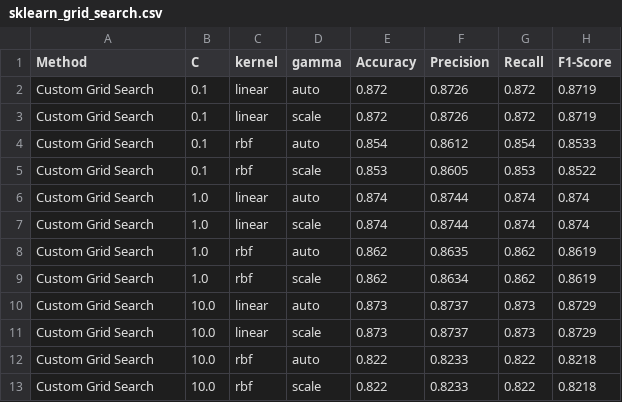
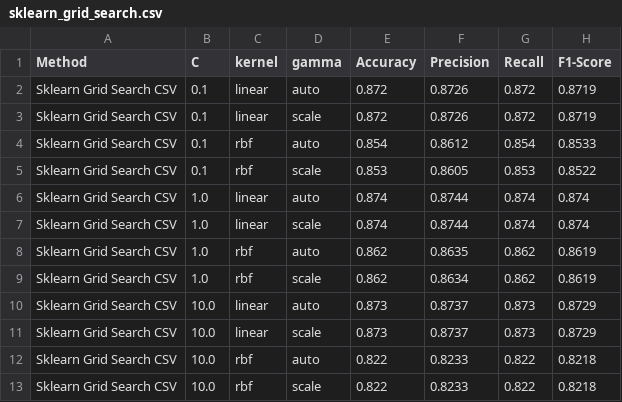
Before and after one commit to optivisionlab/AutoML, a CSV file: src/backend/automl/search/sklearn_grid_search.csv, drawn as a sheet.

```diff
--- a/src/backend/automl/search/sklearn_grid_search.csv
+++ b/src/backend/automl/search/sklearn_grid_search.csv
@@ -1,13 +1,13 @@
 Method,C,kernel,gamma,Accuracy,Precision,Recall,F1-Score
-Custom Grid Search,0.1,linear,auto,0.872,0.8726,0.872,0.8719
-Custom Grid Search,0.1,linear,scale,0.872,0.8726,0.872,0.8719
-Custom Grid Search,0.1,rbf,auto,0.854,0.8612,0.854,0.8533
-Custom Grid Search,0.1,rbf,scale,0.853,0.8605,0.853,0.8522
-Custom Grid Search,1.0,linear,auto,0.874,0.8744,0.874,0.874
-Custom Grid Search,1.0,linear,scale,0.874,0.8744,0.874,0.874
-Custom Grid Search,1.0,rbf,auto,0.862,0.8635,0.862,0.8619
-Custom Grid Search,1.0,rbf,scale,0.862,0.8634,0.862,0.8619
-Custom Grid Search,10.0,linear,auto,0.873,0.8737,0.873,0.8729
-Custom Grid Search,10.0,linear,scale,0.873,0.8737,0.873,0.8729
-Custom Grid Search,10.0,rbf,auto,0.822,0.8233,0.822,0.8218
-Custom Grid Search,10.0,rbf,scale,0.822,0.8233,0.822,0.8218
+Sklearn Grid Search CSV,0.1,linear,auto,0.872,0.8726,0.872,0.8719
+Sklearn Grid Search CSV,0.1,linear,scale,0.872,0.8726,0.872,0.8719
+Sklearn Grid Search CSV,0.1,rbf,auto,0.854,0.8612,0.854,0.8533
+Sklearn Grid Search CSV,0.1,rbf,scale,0.853,0.8605,0.853,0.8522
+Sklearn Grid Search CSV,1.0,linear,auto,0.874,0.8744,0.874,0.874
+Sklearn Grid Search CSV,1.0,linear,scale,0.874,0.8744,0.874,0.874
+Sklearn Grid Search CSV,1.0,rbf,auto,0.862,0.8635,0.862,0.8619
+Sklearn Grid Search CSV,1.0,rbf,scale,0.862,0.8634,0.862,0.8619
+Sklearn Grid Search CSV,10.0,linear,auto,0.873,0.8737,0.873,0.8729
+Sklearn Grid Search CSV,10.0,linear,scale,0.873,0.8737,0.873,0.8729
+Sklearn Grid Search CSV,10.0,rbf,auto,0.822,0.8233,0.822,0.8218
+Sklearn Grid Search CSV,10.0,rbf,scale,0.822,0.8233,0.822,0.8218
```
Also changed, not shown: src/backend/automl/search/custom_grid_search.csv, 2 other files.
